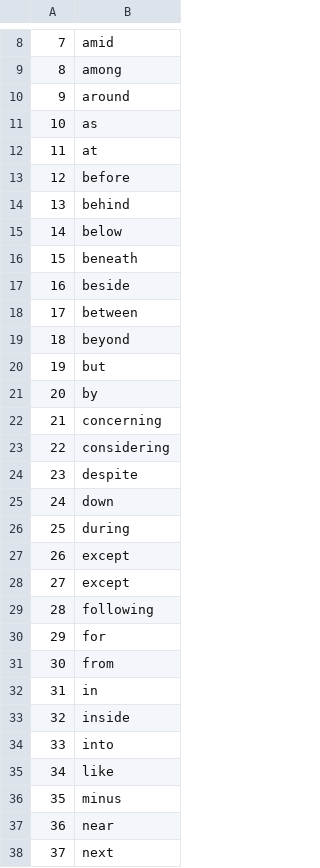
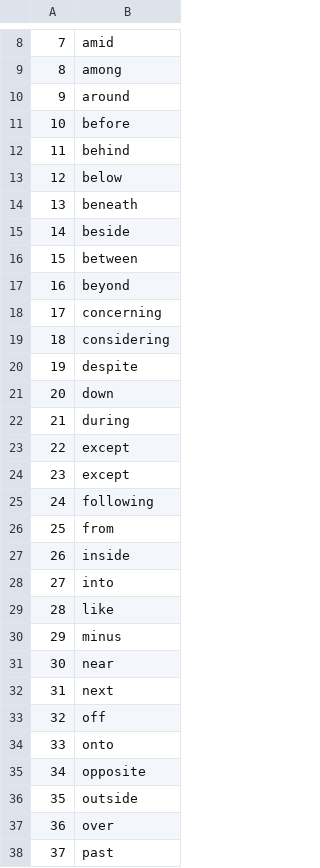
Before and after one commit to oldurand/MATH30601e4, a CSV file: prepositions_list.csv, drawn as a sheet; only a part is shown, gaps mark what is left out; the diff covers the shown part only.

```diff
--- a/prepositions_list.csv
+++ b/prepositions_list.csv
@@ -10,29 +10,29 @@
 9,around
-10,as
-11,at
-12,before
-13,behind
-14,below
-15,beneath
-16,beside
-17,between
-18,beyond
-19,but
-20,by
-21,concerning
-22,considering
-23,despite
-24,down
-25,during
-26,except
-27,except
-28,following
-29,for
-30,from
-31,in
-32,inside
-33,into
-34,like
-35,minus
-36,near
-37,next
+10,before
+11,behind
+12,below
+13,beneath
+14,beside
+15,between
+16,beyond
+17,concerning
+18,considering
+19,despite
+20,down
+21,during
+22,except
+23,except
+24,following
+25,from
+26,inside
+27,into
+28,like
+29,minus
+30,near
+31,next
+32,off
+33,onto
+34,opposite
+35,outside
+36,over
+37,past
```
Also changed, not shown: 30 edited cells elsewhere in this file, Colours_rgb_shades.csv, conjunctions_list.csv.
